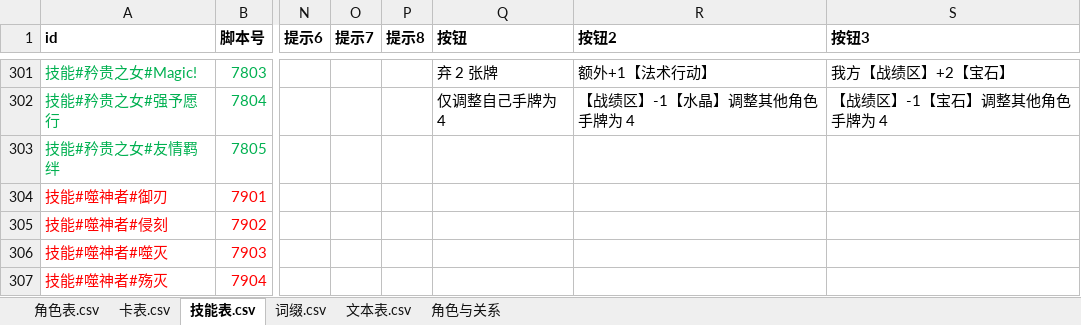
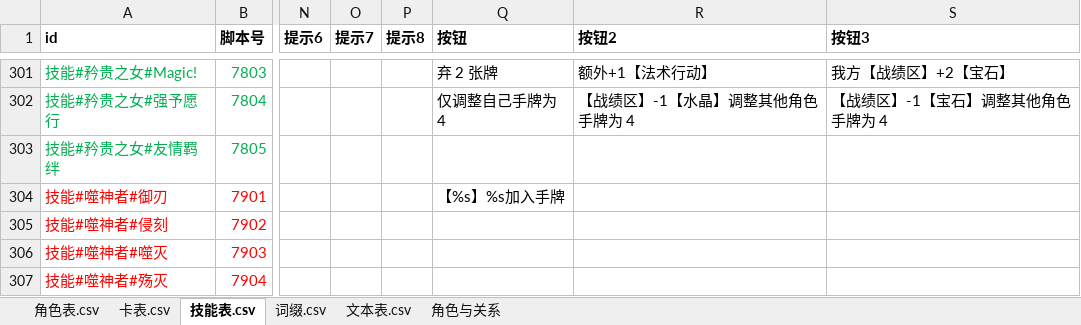
Before and after one commit to johnnash2017/xianyu_xingbei, an Excel workbook: Table/Design/设计表.xlsx, sheet 技能表.csv, drawn as a sheet; only a part is shown, gaps mark what is left out; values as stored, in another font and other column widths than the file's, no borders; the diff covers the shown part only; the diff names each change by its address in the sheet, - before the commit and + after, or states it on an @@ line.

```diff
--- a/Table/Design/设计表.xlsx (sheet 技能表.csv)
+++ b/Table/Design/设计表.xlsx (sheet 技能表.csv)
-Q304 (按钮): (empty)
+Q304 (按钮): 【%s】%s加入手牌
```
Also changed, not shown: 16 edited cells elsewhere in this sheet, 6 other files.
